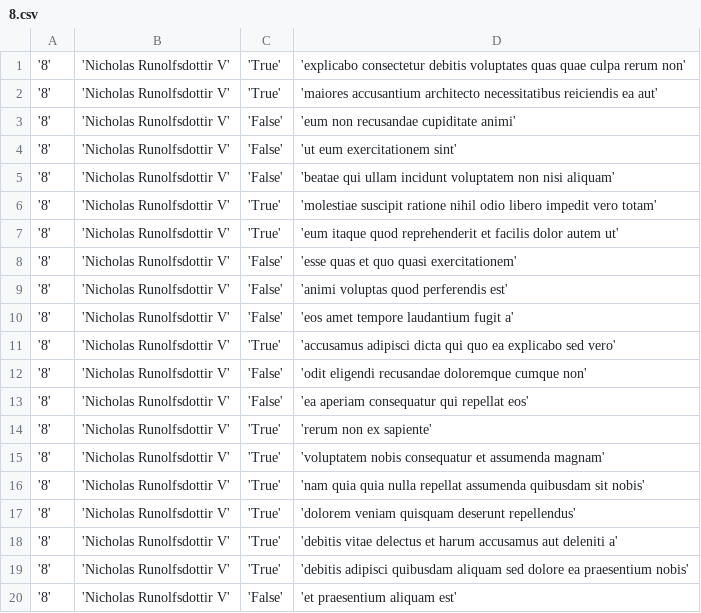
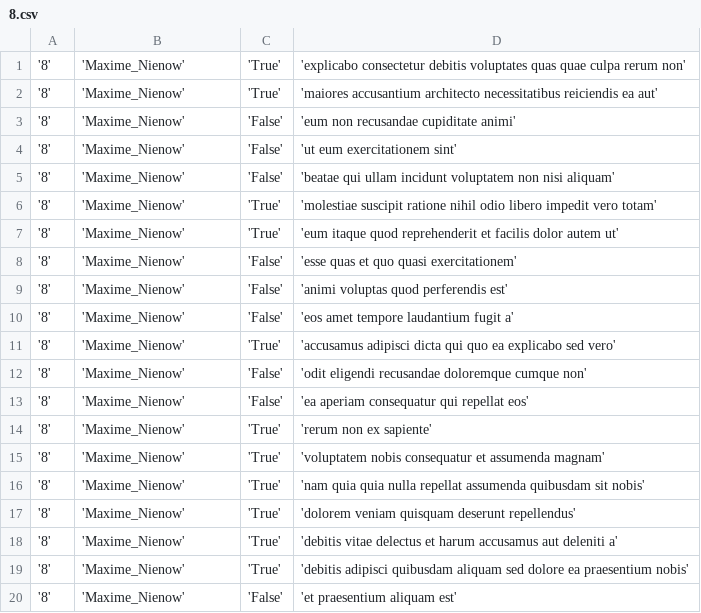
Before and after one commit to yahaiii/alx_python, a CSV file: api/8.csv, drawn as a sheet.

```diff
--- a/api/8.csv
+++ b/api/8.csv
@@ -1,20 +1,20 @@
-'8','Nicholas Runolfsdottir V','True','explicabo consectetur debitis voluptates quas quae culpa rerum non'
-'8','Nicholas Runolfsdottir V','True','maiores accusantium architecto necessitatibus reiciendis ea aut'
-'8','Nicholas Runolfsdottir V','False','eum non recusandae cupiditate animi'
-'8','Nicholas Runolfsdottir V','False','ut eum exercitationem sint'
-'8','Nicholas Runolfsdottir V','False','beatae qui ullam incidunt voluptatem non nisi aliquam'
-'8','Nicholas Runolfsdottir V','True','molestiae suscipit ratione nihil odio libero impedit vero totam'
-'8','Nicholas Runolfsdottir V','True','eum itaque quod reprehenderit et facilis dolor autem ut'
-'8','Nicholas Runolfsdottir V','False','esse quas et quo quasi exercitationem'
-'8','Nicholas Runolfsdottir V','False','animi voluptas quod perferendis est'
-'8','Nicholas Runolfsdottir V','False','eos amet tempore laudantium fugit a'
-'8','Nicholas Runolfsdottir V','True','accusamus adipisci dicta qui quo ea explicabo sed vero'
-'8','Nicholas Runolfsdottir V','False','odit eligendi recusandae doloremque cumque non'
-'8','Nicholas Runolfsdottir V','False','ea aperiam consequatur qui repellat eos'
-'8','Nicholas Runolfsdottir V','True','rerum non ex sapiente'
-'8','Nicholas Runolfsdottir V','True','voluptatem nobis consequatur et assumenda magnam'
-'8','Nicholas Runolfsdottir V','True','nam quia quia nulla repellat assumenda quibusdam sit nobis'
-'8','Nicholas Runolfsdottir V','True','dolorem veniam quisquam deserunt repellendus'
-'8','Nicholas Runolfsdottir V','True','debitis vitae delectus et harum accusamus aut deleniti a'
-'8','Nicholas Runolfsdottir V','True','debitis adipisci quibusdam aliquam sed dolore ea praesentium nobis'
-'8','Nicholas Runolfsdottir V','False','et praesentium aliquam est'
+'8','Maxime_Nienow','True','explicabo consectetur debitis voluptates quas quae culpa rerum non'
+'8','Maxime_Nienow','True','maiores accusantium architecto necessitatibus reiciendis ea aut'
+'8','Maxime_Nienow','False','eum non recusandae cupiditate animi'
+'8','Maxime_Nienow','False','ut eum exercitationem sint'
+'8','Maxime_Nienow','False','beatae qui ullam incidunt voluptatem non nisi aliquam'
+'8','Maxime_Nienow','True','molestiae suscipit ratione nihil odio libero impedit vero totam'
+'8','Maxime_Nienow','True','eum itaque quod reprehenderit et facilis dolor autem ut'
+'8','Maxime_Nienow','False','esse quas et quo quasi exercitationem'
+'8','Maxime_Nienow','False','animi voluptas quod perferendis est'
+'8','Maxime_Nienow','False','eos amet tempore laudantium fugit a'
+'8','Maxime_Nienow','True','accusamus adipisci dicta qui quo ea explicabo sed vero'
+'8','Maxime_Nienow','False','odit eligendi recusandae doloremque cumque non'
+'8','Maxime_Nienow','False','ea aperiam consequatur qui repellat eos'
+'8','Maxime_Nienow','True','rerum non ex sapiente'
+'8','Maxime_Nienow','True','voluptatem nobis consequatur et assumenda magnam'
+'8','Maxime_Nienow','True','nam quia quia nulla repellat assumenda quibusdam sit nobis'
+'8','Maxime_Nienow','True','dolorem veniam quisquam deserunt repellendus'
+'8','Maxime_Nienow','True','debitis vitae delectus et harum accusamus aut deleniti a'
+'8','Maxime_Nienow','True','debitis adipisci quibusdam aliquam sed dolore ea praesentium nobis'
+'8','Maxime_Nienow','False','et praesentium aliquam est'
```
Also changed, not shown: api/4.csv, api/9.csv, 1 other file.
